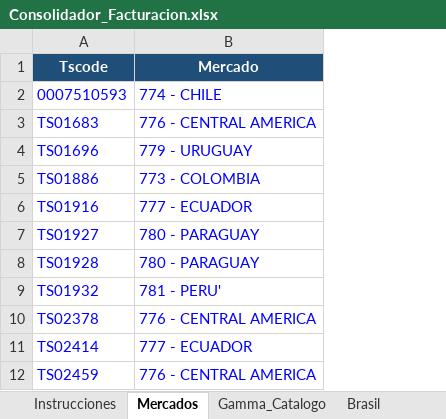
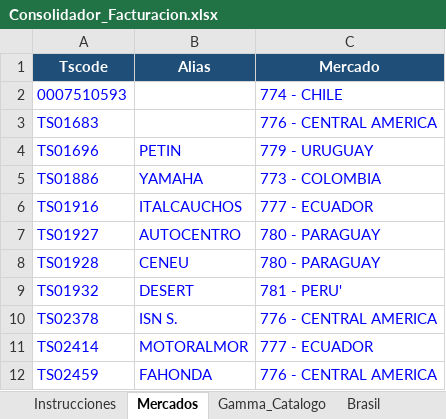
Before and after one commit to sacombar-max/claude-code, an Excel workbook: facturacion_consolidador/Consolidador_Facturacion.xlsx, sheet Mercados, drawn as a sheet; only a part is shown; values as stored, in another font and other column widths than the file's, no borders; the diff names each change by its address in the sheet, - before the commit and + after, or states it on an @@ line.

```diff
--- a/facturacion_consolidador/Consolidador_Facturacion.xlsx (sheet Mercados)
+++ b/facturacion_consolidador/Consolidador_Facturacion.xlsx (sheet Mercados)
+column B (Alias), rows 4-12: PETIN | YAMAHA | ITALCAUCHOS | AUTOCENTRO | CENEU | DESERT | ISN S. | MOTORALMOR | FAHONDA
```
Also changed, not shown: sheet Instrucciones, sheet Suiza_DE_CN_ID, sheet Consolidado, formulas that keep their value, charts or pictures, 2 other files.
